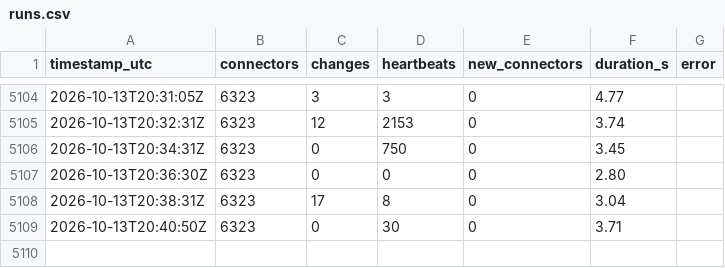
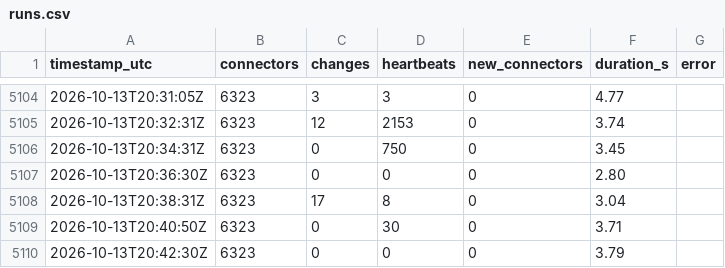
Before and after one commit to T2kas/evflow, a CSV file: data/runs.csv, drawn as a sheet; only a part is shown, gaps mark what is left out; the diff names each change by its address in the sheet, - before the commit and + after, or states it on an @@ line.

```diff
--- a/data/runs.csv
+++ b/data/runs.csv
+row 5110: 2026-10-13T20:42:30Z | 6323 | 0 | 0 | 0 | 3.79
```
Also changed, not shown: 1 other file.
